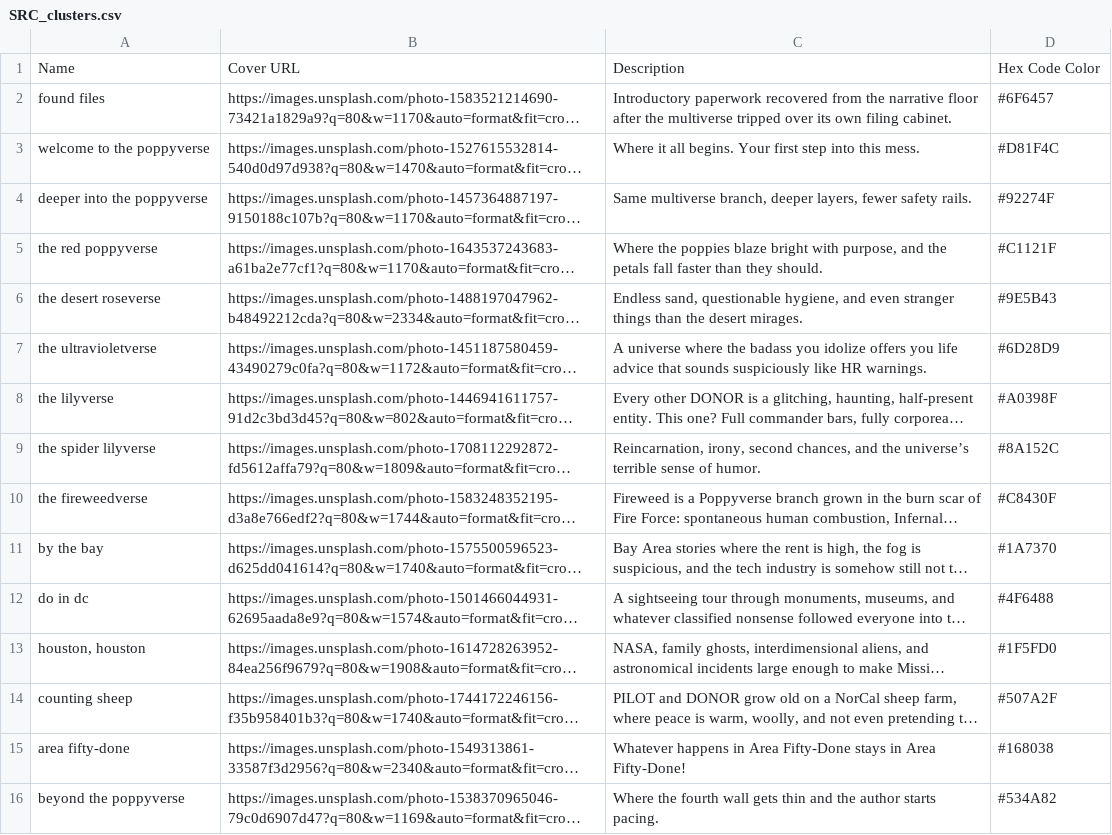
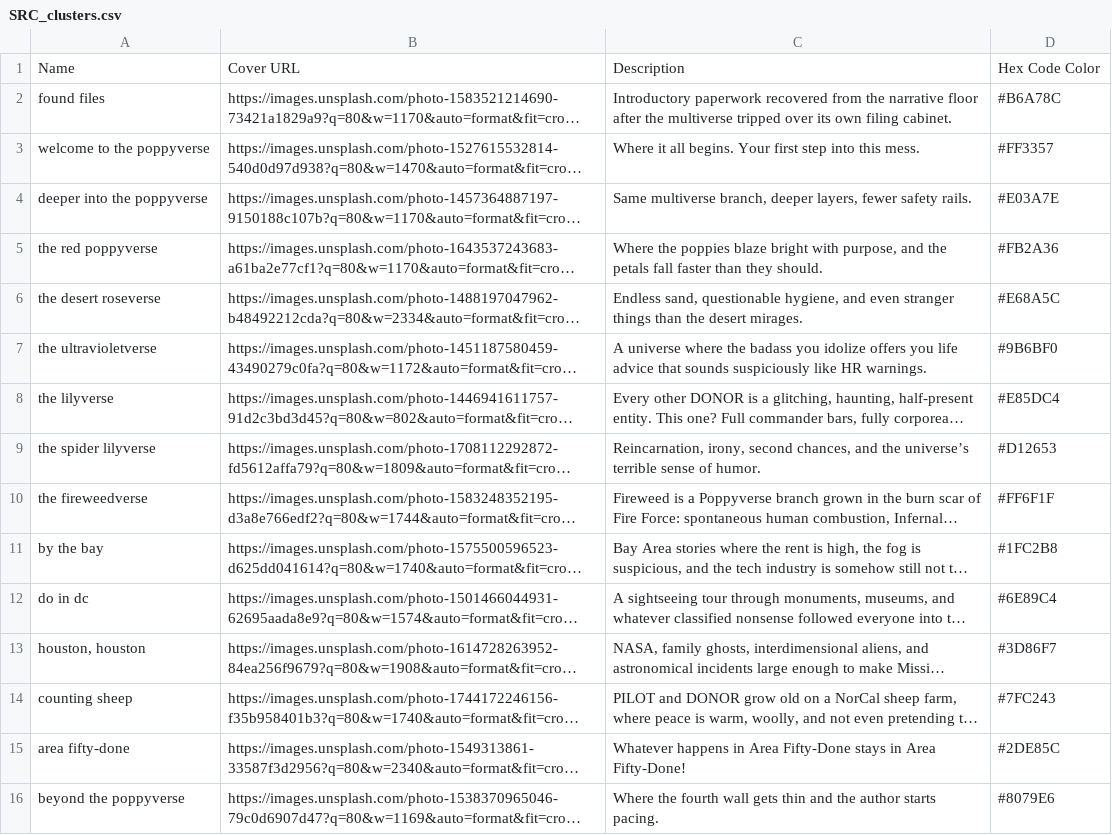
Before and after one commit to ProgrammingInPoppyFields/poppyverse-interactive-map, a CSV file: SRC_clusters.csv, drawn as a sheet; long unchanged cells end in …; the diff names each change by its address in the sheet, - before the commit and + after, or states it on an @@ line.

Commit message:
Brighter cluster palette + chips for sub-parts & collisions
Palette: brighten all 15 cluster colors to vivid tones. Readability is
preserved by decoupling identity from white-text legibility — the raw
(bright) color drives legend swatches, 3D node glows, and cards on the dark
background, while the few white-on-solid-color elements (Read pills, drawer
cluster chip) darken via color-mix(... 55%, #000). White text holds >=5.05:1
even on the neon green; colors stay mutually distinct (min deltaE ~16).

Chips: extend the tag-chip styling to Sub-parts (split on '/') in both maps,
and to Collisions in the 3D drawer (linked collisions render as clickable
a.tag-chip with a hover state).

```diff
--- a/SRC_clusters.csv
+++ b/SRC_clusters.csv
-D2: #6F6457
+D2: #B6A78C
-D3: #D81F4C
+D3: #FF3357
-D4: #92274F
+D4: #E03A7E
-D5: #C1121F
+D5: #FB2A36
-D6: #9E5B43
+D6: #E68A5C
-D7: #6D28D9
+D7: #9B6BF0
-D8: #A0398F
+D8: #E85DC4
-D9: #8A152C
+D9: #D12653
-D10: #C8430F
+D10: #FF6F1F
-D11: #1A7370
+D11: #1FC2B8
-D12: #4F6488
+D12: #6E89C4
-D13: #1F5FD0
+D13: #3D86F7
-D14: #507A2F
+D14: #7FC243
-D15: #168038
+D15: #2DE85C
-D16: #534A82
+D16: #8079E6
```
Also changed, not shown: 4 other files.
